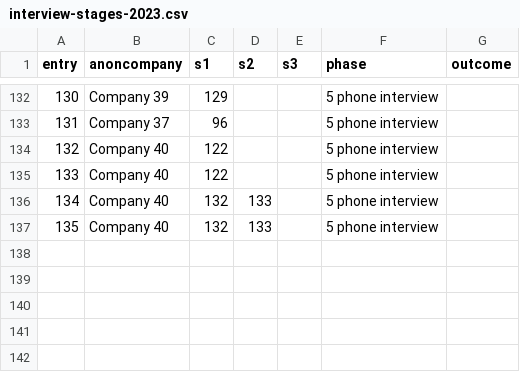
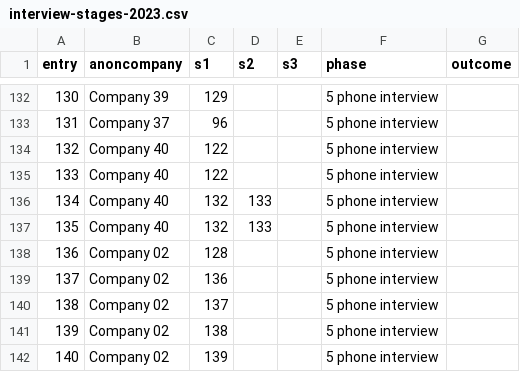
Before and after one commit to pauloqueiroga/deliberate-practice, a CSV file: docs/interview-stages-2023.csv, drawn as a sheet; only a part is shown, gaps mark what is left out; the diff names each change by its address in the sheet, - before the commit and + after, or states it on an @@ line.

Commit message:
updated snapshot interview-stages-2023

```diff
--- a/docs/interview-stages-2023.csv
+++ b/docs/interview-stages-2023.csv
+row 138: 136 | Company 02 | 128 |  |  | 5 phone interview
+row 139: 137 | Company 02 | 136 |  |  | 5 phone interview
+row 140: 138 | Company 02 | 137 |  |  | 5 phone interview
+row 141: 139 | Company 02 | 138 |  |  | 5 phone interview
+row 142: 140 | Company 02 | 139 |  |  | 5 phone interview
```
Also changed, not shown: 2 other files.
